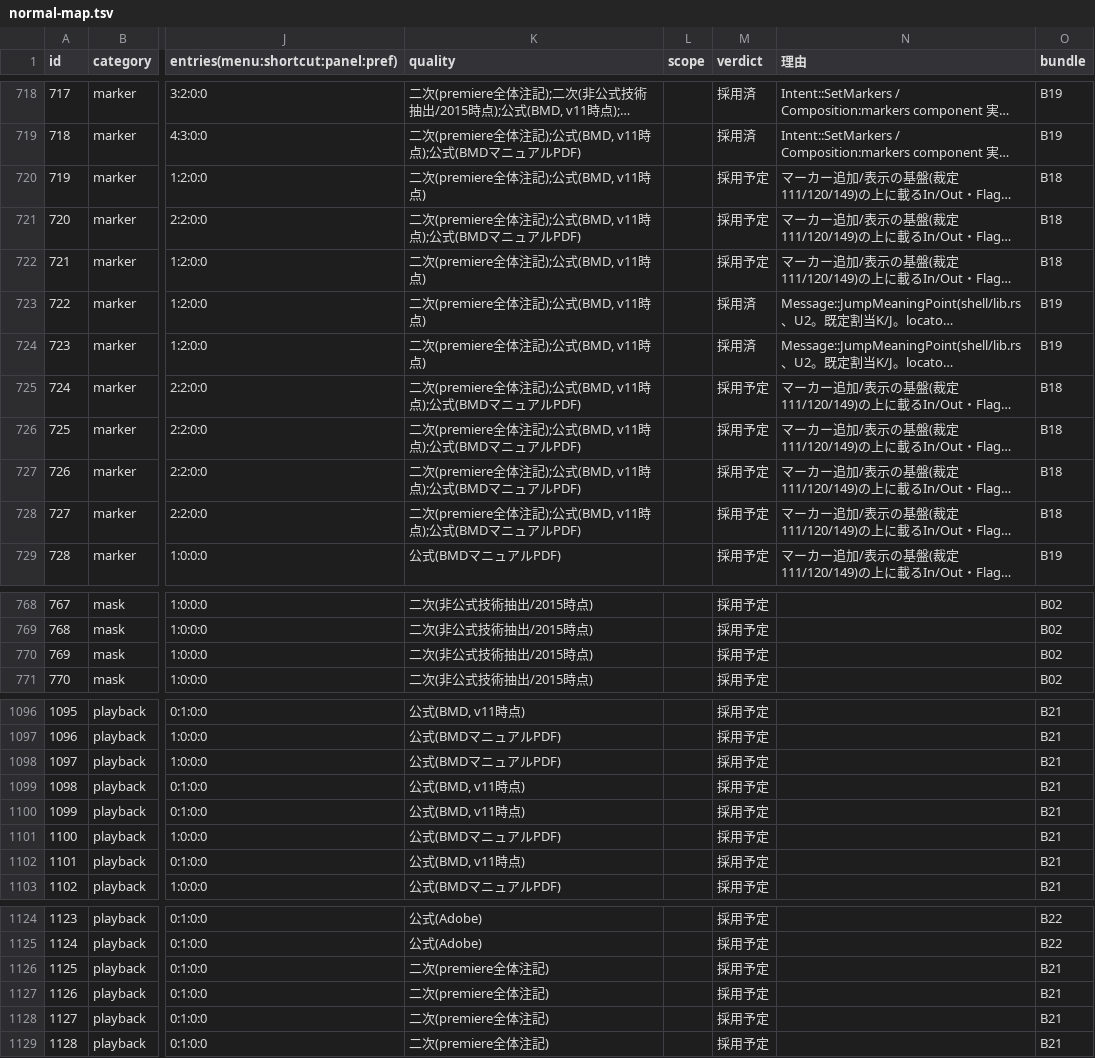
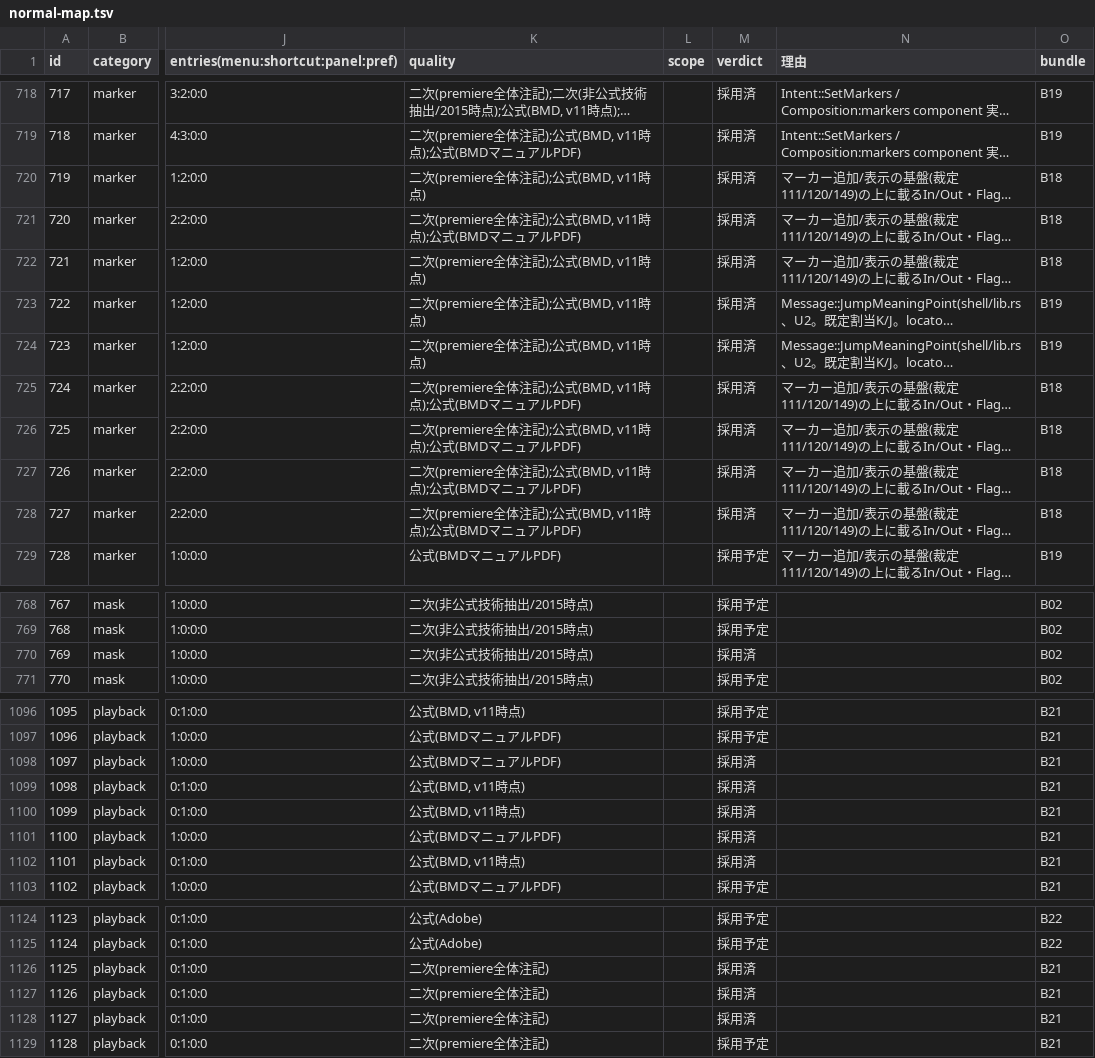
Before and after one commit to oshikaidesu/Motolii, a TSV file: next/reference/normal-map.tsv, drawn as a sheet; only a part is shown, gaps mark what is left out; long unchanged cells end in …; the diff covers the shown part only; the diff names each change by its address in the sheet, - before the commit and + after, or states it on an @@ line.

```diff
--- a/next/reference/normal-map.tsv
+++ b/next/reference/normal-map.tsv
-M720:M722 (verdict): 採用予定
+M720:M722 (verdict): 採用済
-M725:M728 (verdict): 採用予定
+M725:M728 (verdict): 採用済
-M770 (verdict): 採用予定
+M770 (verdict): 採用済
-M1098:M1102 (verdict): 採用予定
+M1098:M1102 (verdict): 採用済
-M1126:M1128 (verdict): 採用予定
+M1126:M1128 (verdict): 採用済
```
Also changed, not shown: 14 edited cells elsewhere in this file, 1 other file.
